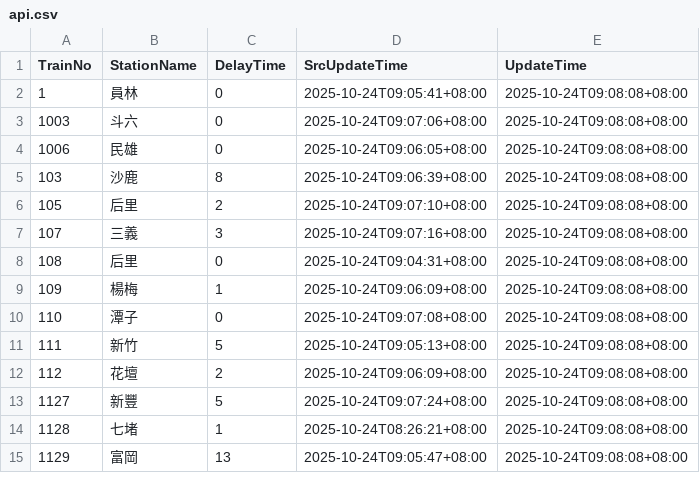
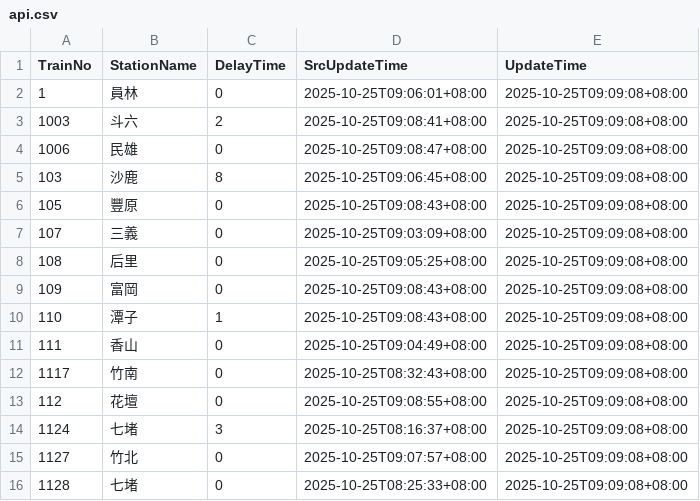
Before and after one commit to funfun0912/Open-Platform-Software-Mid, a CSV file: api.csv, drawn as a sheet; only a part is shown; the diff covers the shown part only.

Commit message:
Update data

```diff
--- a/api.csv
+++ b/api.csv
@@ -1,15 +1,16 @@
 TrainNo,StationName,DelayTime,SrcUpdateTime,UpdateTime
-1,員林,0,2025-10-24T09:05:41+08:00,2025-10-24T09:08:08+08:00
-1003,斗六,0,2025-10-24T09:07:06+08:00,2025-10-24T09:08:08+08:00
-1006,民雄,0,2025-10-24T09:06:05+08:00,2025-10-24T09:08:08+08:00
-103,沙鹿,8,2025-10-24T09:06:39+08:00,2025-10-24T09:08:08+08:00
-105,后里,2,2025-10-24T09:07:10+08:00,2025-10-24T09:08:08+08:00
-107,三義,3,2025-10-24T09:07:16+08:00,2025-10-24T09:08:08+08:00
-108,后里,0,2025-10-24T09:04:31+08:00,2025-10-24T09:08:08+08:00
-109,楊梅,1,2025-10-24T09:06:09+08:00,2025-10-24T09:08:08+08:00
-110,潭子,0,2025-10-24T09:07:08+08:00,2025-10-24T09:08:08+08:00
-111,新竹,5,2025-10-24T09:05:13+08:00,2025-10-24T09:08:08+08:00
-112,花壇,2,2025-10-24T09:06:09+08:00,2025-10-24T09:08:08+08:00
-1127,新豐,5,2025-10-24T09:07:24+08:00,2025-10-24T09:08:08+08:00
-1128,七堵,1,2025-10-24T08:26:21+08:00,2025-10-24T09:08:08+08:00
-1129,富岡,13,2025-10-24T09:05:47+08:00,2025-10-24T09:08:08+08:00
+1,員林,0,2025-10-25T09:06:01+08:00,2025-10-25T09:09:08+08:00
+1003,斗六,2,2025-10-25T09:08:41+08:00,2025-10-25T09:09:08+08:00
+1006,民雄,0,2025-10-25T09:08:47+08:00,2025-10-25T09:09:08+08:00
+103,沙鹿,8,2025-10-25T09:06:45+08:00,2025-10-25T09:09:08+08:00
+105,豐原,0,2025-10-25T09:08:43+08:00,2025-10-25T09:09:08+08:00
+107,三義,0,2025-10-25T09:03:09+08:00,2025-10-25T09:09:08+08:00
+108,后里,0,2025-10-25T09:05:25+08:00,2025-10-25T09:09:08+08:00
+109,富岡,0,2025-10-25T09:08:43+08:00,2025-10-25T09:09:08+08:00
+110,潭子,1,2025-10-25T09:08:43+08:00,2025-10-25T09:09:08+08:00
+111,香山,0,2025-10-25T09:04:49+08:00,2025-10-25T09:09:08+08:00
+1117,竹南,0,2025-10-25T08:32:43+08:00,2025-10-25T09:09:08+08:00
+112,花壇,0,2025-10-25T09:08:55+08:00,2025-10-25T09:09:08+08:00
+1124,七堵,3,2025-10-25T08:16:37+08:00,2025-10-25T09:09:08+08:00
+1127,竹北,0,2025-10-25T09:07:57+08:00,2025-10-25T09:09:08+08:00
+1128,七堵,0,2025-10-25T08:25:33+08:00,2025-10-25T09:09:08+08:00
```
Also changed, not shown: 1 removed row and 49 edited cells elsewhere in this file.
